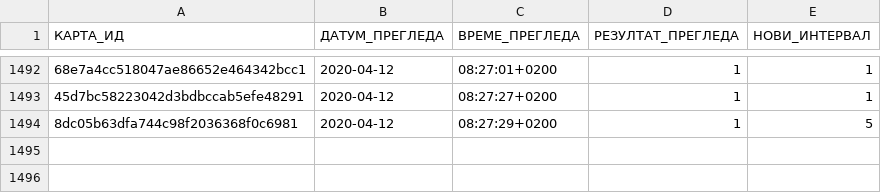
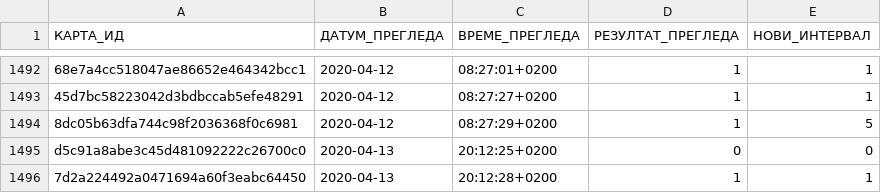
Before and after one commit to cohadar/naki, a TSV file: каталог/de_Basic/запис.tsv, drawn as a sheet; only a part is shown, gaps mark what is left out; the diff names each change by its address in the sheet, - before the commit and + after, or states it on an @@ line.

Commit message:
бољи интервали

```diff
--- a/каталог/de_Basic/запис.tsv
+++ b/каталог/de_Basic/запис.tsv
+row 1495: d5c91a8abe3c45d481092222c26700c0 | 2020-04-13 | 20:12:25+0200 | 0 | 0
+row 1496: 7d2a224492a0471694a60f3eabc64450 | 2020-04-13 | 20:12:28+0200 | 1 | 1
```
Also changed, not shown: 13 other files.
